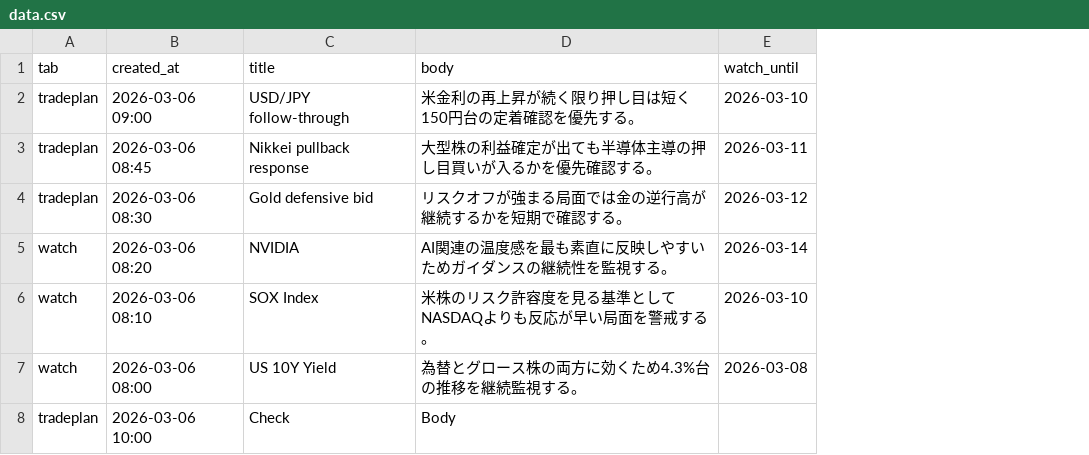
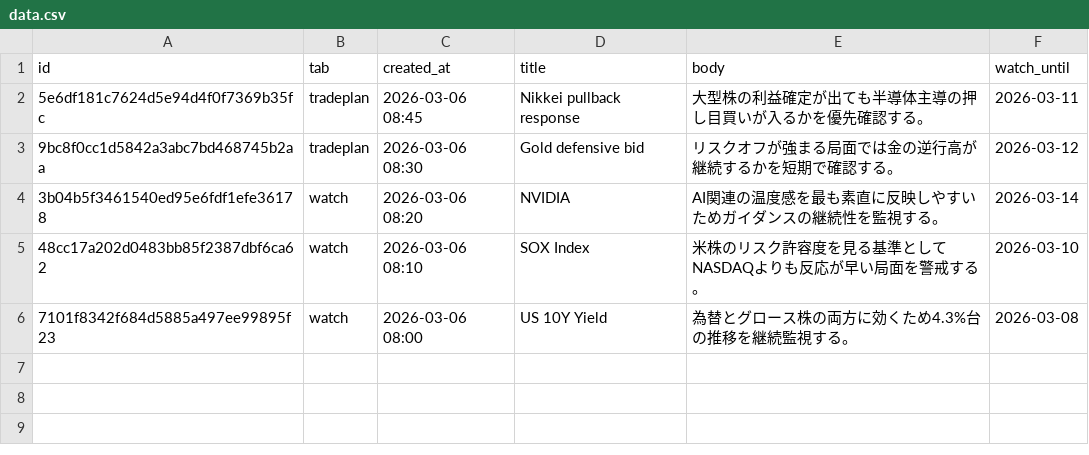
Before and after one commit to yoshi-nakane0/yoshi-nakane0.github.io-finance, a CSV file: static/outlook/data/data.csv, drawn as a sheet; removed rows and columns are numbered as before the commit, all else as after; the diff names each change by its address in the sheet, - before the commit and + after, or states it on an @@ line.

```diff
--- a/static/outlook/data/data.csv
+++ b/static/outlook/data/data.csv
+column A (id), rows 2-6: 5e6df181c7624d5e94d4f0f7369b35fc | 9bc8f0cc1d5842a3abc7bd468745b2aa | 3b04b5f3461540ed95e6fdf1efe36178 | 48cc17a202d0483bb85f2387dbf6ca62 | 7101f8342f684d5885a497ee99895f23
-row 2: tradeplan | 2026-03-06 09:00 | USD/JPY follow-through | 米金利の再上昇が続く限り押し目は短く150円台の定着確認を優先する。 | 2026-03-10
-row 8: tradeplan | 2026-03-06 10:00 | Check | Body
```
Also changed, not shown: 4 other files.
